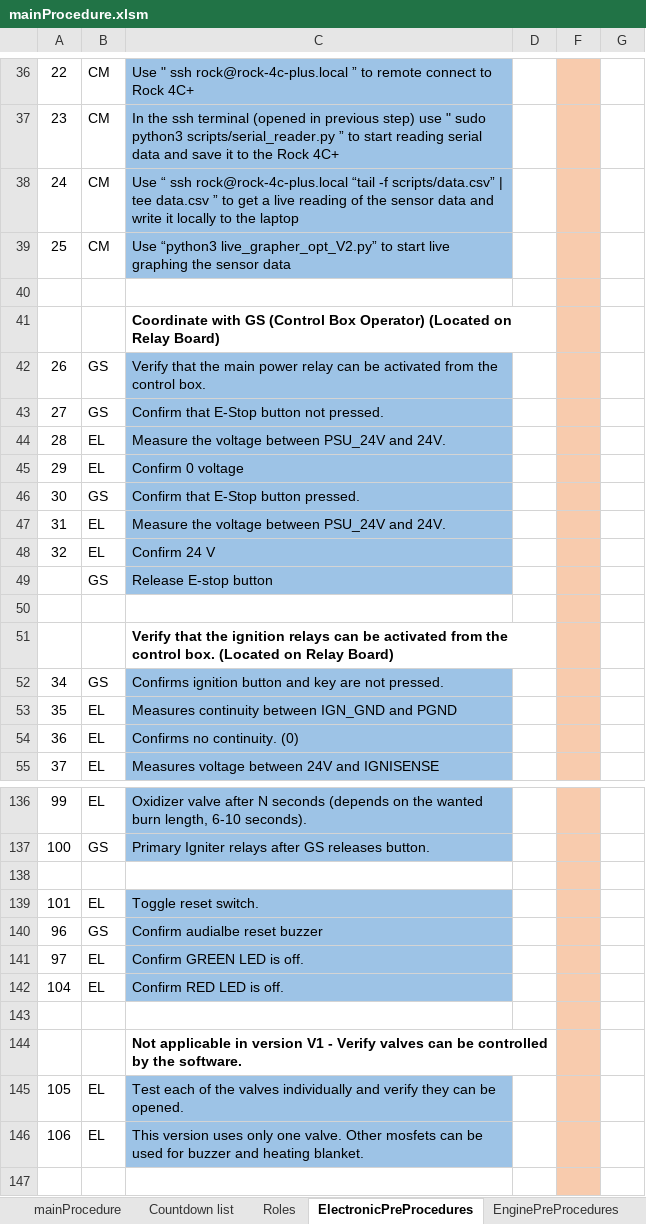
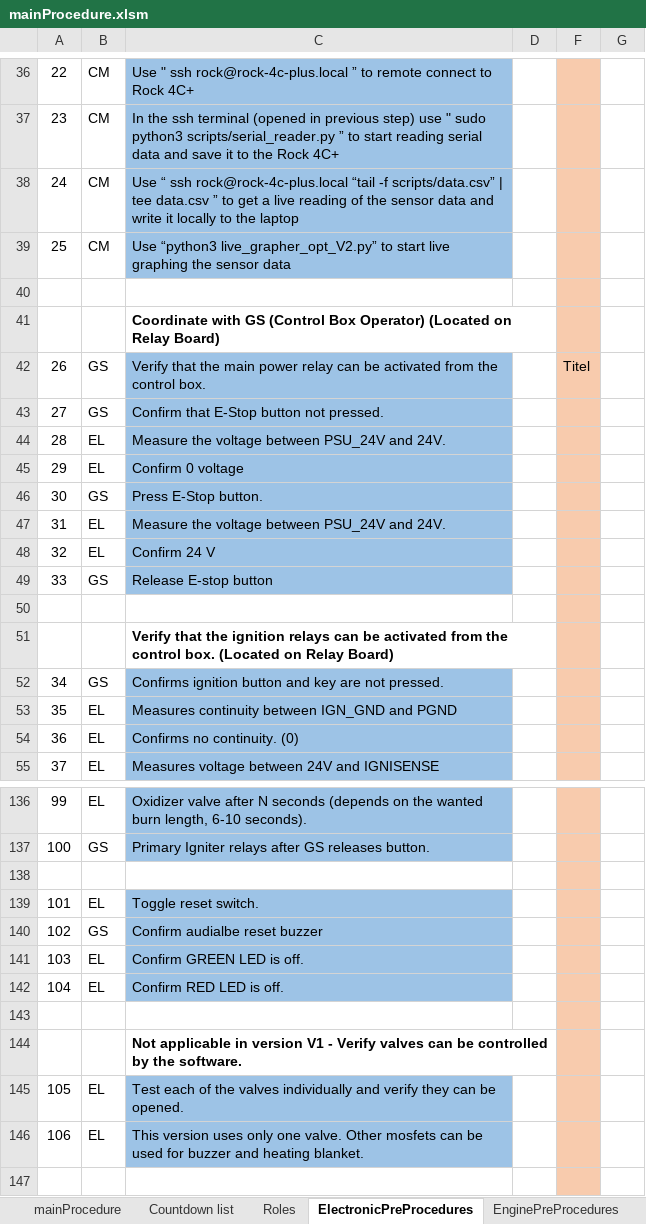
Before and after one commit to finhan-2/RavenProcedure, an Excel workbook: mainProcedure.xlsm, sheet ElectronicPreProcedures, drawn as a sheet; only a part is shown, gaps mark what is left out; values as stored, in another font and other column widths than the file's, no borders; charts and pictures and conditional formats not drawn; the diff names each change by its address in the sheet, - before the commit and + after, or states it on an @@ line.

```diff
--- a/mainProcedure.xlsm (sheet ElectronicPreProcedures)
+++ b/mainProcedure.xlsm (sheet ElectronicPreProcedures)
-F42: (empty)
+F42: Titel
-C46: Confirm that E-Stop button pressed.
+C46: Press E-Stop button.
-A49: (empty)
+A49: 33
-A140: 96
+A140: 102
-A141: 97
+A141: 103
```
Also changed, not shown: sheet mainProcedure, sheet Roles, charts or pictures.
